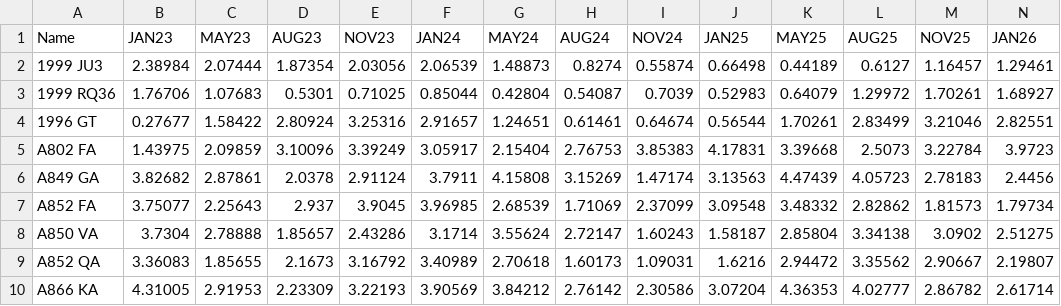
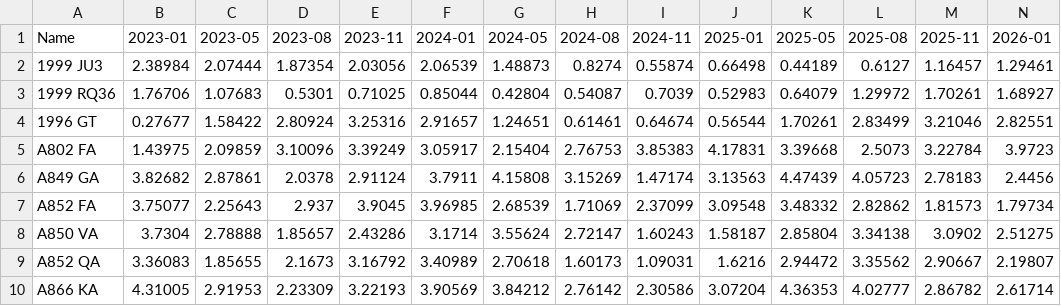
Before and after one commit to meganthehorse/CS7810, a CSV file: Dataset/Asteroid_Distances.csv, drawn as a sheet; only a part is shown; the diff covers the shown part only; the diff names each change by its address in the sheet, - before the commit and + after, or states it on an @@ line.

Commit message:
Updated dates to YYYY-MM

```diff
--- a/Dataset/Asteroid_Distances.csv
+++ b/Dataset/Asteroid_Distances.csv
-B1: JAN23
+B1: 2023-01
-C1: MAY23
+C1: 2023-05
-D1: AUG23
+D1: 2023-08
-E1: NOV23
+E1: 2023-11
-F1: JAN24
+F1: 2024-01
-G1: MAY24
+G1: 2024-05
-H1: AUG24
+H1: 2024-08
-I1: NOV24
+I1: 2024-11
-J1: JAN25
+J1: 2025-01
-K1: MAY25
+K1: 2025-05
-L1: AUG25
+L1: 2025-08
-M1: NOV25
+M1: 2025-11
-N1: JAN26
+N1: 2026-01
```
Also changed, not shown: 19 edited cells elsewhere in this file.
